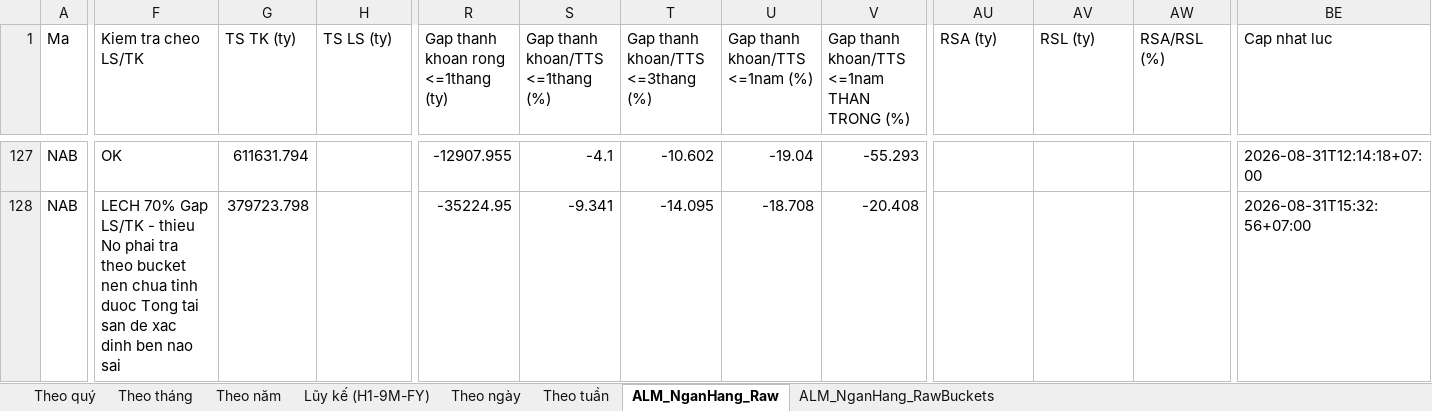
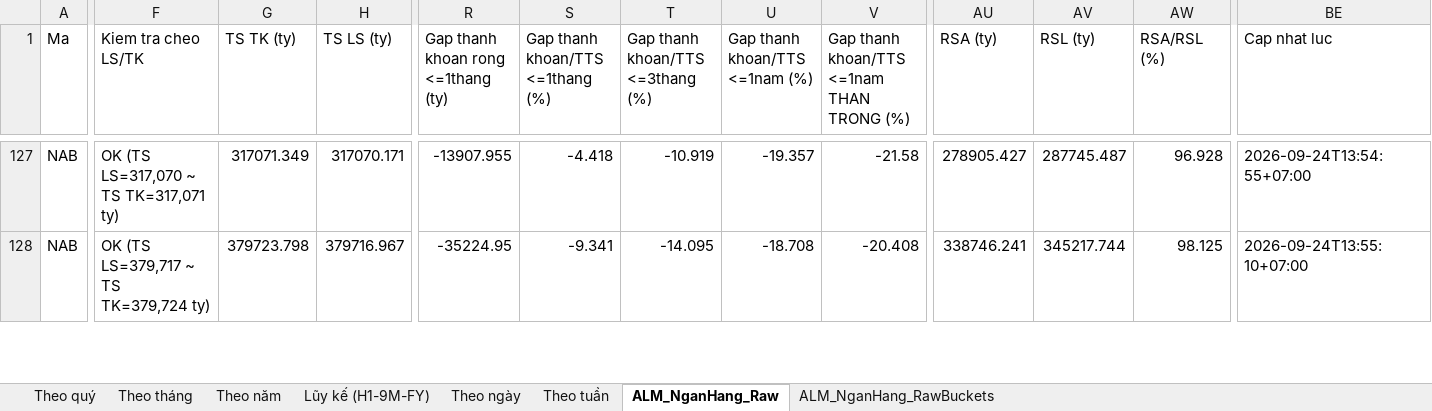
Before and after one commit to Truongutc/Phan-tich-FA, an Excel workbook: Bao cao/VIMO/VIMO_Lich_Su_Chi_So.xlsx, sheet ALM_NganHang_Raw, drawn as a sheet; only a part is shown, gaps mark what is left out; values as stored, in another font and other column widths than the file's, no borders; the diff covers the shown part only; the diff names each change by its address in the sheet, - before the commit and + after, or states it on an @@ line.

```diff
--- a/Bao cao/VIMO/VIMO_Lich_Su_Chi_So.xlsx (sheet ALM_NganHang_Raw)
+++ b/Bao cao/VIMO/VIMO_Lich_Su_Chi_So.xlsx (sheet ALM_NganHang_Raw)
-F127 (Kiem tra cheo LS/TK): OK
+F127 (Kiem tra cheo LS/TK): OK (TS LS=317,070 ~ TS TK=317,071 ty)
-G127 (TS TK (ty)): 611631.794
+G127 (TS TK (ty)): 317071.349
-H127 (TS LS (ty)): (empty)
+H127 (TS LS (ty)): 317070.171
-R127: -12907.955
+R127: -13907.955
-S127 (Gap thanh khoan/TTS <=1thang (%)): -4.1
+S127 (Gap thanh khoan/TTS <=1thang (%)): -4.418
-T127 (Gap thanh khoan/TTS <=3thang (%)): -10.602
+T127 (Gap thanh khoan/TTS <=3thang (%)): -10.919
-U127 (Gap thanh khoan/TTS <=1nam (%)): -19.04
+U127 (Gap thanh khoan/TTS <=1nam (%)): -19.357
-V127: -55.293
+V127: -21.58
-AU127 (RSA (ty)): (empty)
+AU127 (RSA (ty)): 278905.427
-AV127 (RSL (ty)): (empty)
+AV127 (RSL (ty)): 287745.487
-AW127 (RSA/RSL (%)): (empty)
+AW127 (RSA/RSL (%)): 96.928
-BE127 (Cap nhat luc): 2026-08-31T12:14:18+07:00
+BE127 (Cap nhat luc): 2026-09-24T13:54:55+07:00
-F128 (Kiem tra cheo LS/TK): LECH 70% Gap LS/TK - thieu No phai tra theo bucket nen chua tinh duoc Tong tai san de xac dinh ben nao sai
+F128 (Kiem tra cheo LS/TK): OK (TS LS=379,717 ~ TS TK=379,724 ty)
-H128 (TS LS (ty)): (empty)
+H128 (TS LS (ty)): 379716.967
-AU128 (RSA (ty)): (empty)
+AU128 (RSA (ty)): 338746.241
-AV128 (RSL (ty)): (empty)
+AV128 (RSL (ty)): 345217.744
-AW128 (RSA/RSL (%)): (empty)
+AW128 (RSA/RSL (%)): 98.125
-BE128 (Cap nhat luc): 2026-08-31T15:32:56+07:00
+BE128 (Cap nhat luc): 2026-09-24T13:55:10+07:00
```
Also changed, not shown: 217 edited cells elsewhere in this sheet, sheet ALM_NganHang_RawBuckets, 2 other files.
